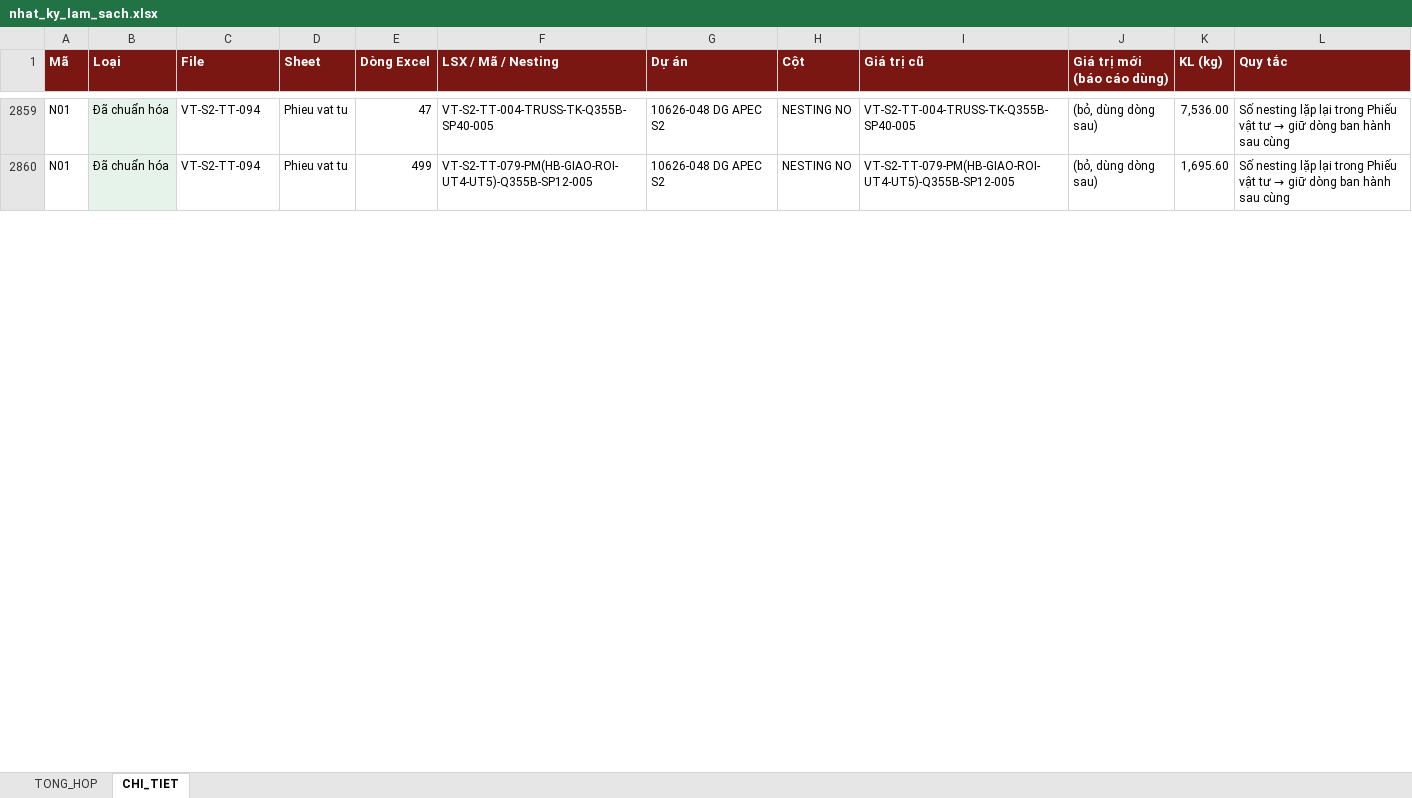
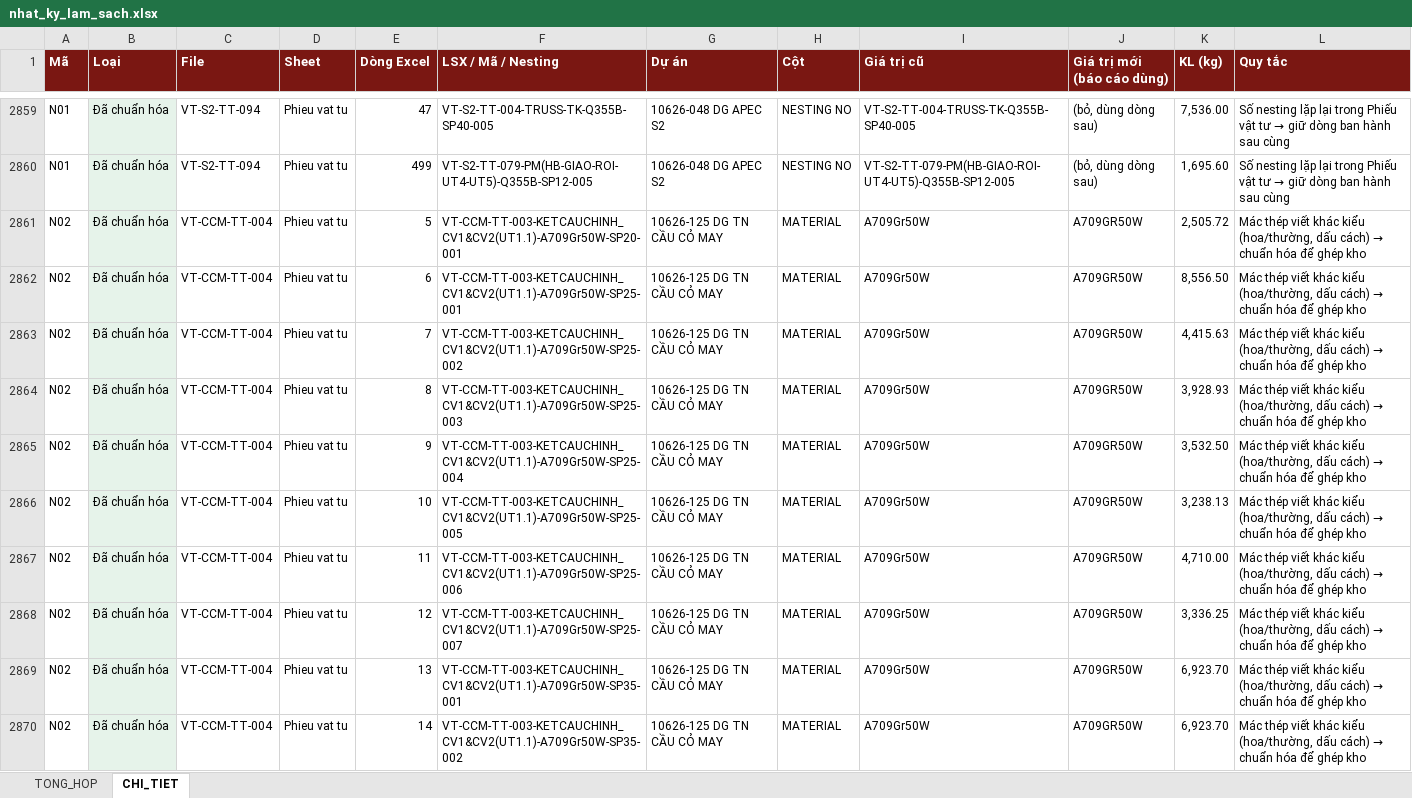
Before and after one commit to phucpt-hub/DDC-Shipyard, an Excel workbook: lich_su/2026-11-06/nhat_ky_lam_sach.xlsx, sheet CHI_TIET, drawn as a sheet; only a part is shown, gaps mark what is left out; values as stored, in another font and other column widths than the file's, no borders; the diff covers the shown part only; the diff names each change by its address in the sheet, - before the commit and + after, or states it on an @@ line.

```diff
--- a/lich_su/2026-11-06/nhat_ky_lam_sach.xlsx (sheet CHI_TIET)
+++ b/lich_su/2026-11-06/nhat_ky_lam_sach.xlsx (sheet CHI_TIET)
+row 2861: N02 | Đã chuẩn hóa | VT-CCM-TT-004 | Phieu vat tu | 5 | VT-CCM-TT-003-KETCAUCHINH_CV1&CV2(UT1.1)-A709Gr50W-SP20-001 | 10626-125 DG TN CẦU CỎ MAY | MATERIAL | A709Gr50W | A709GR50W | 2,505.72 | Mác thép viết khác kiểu (hoa/thường, dấu cách) → chuẩn hóa để ghép kho
+row 2862: N02 | Đã chuẩn hóa | VT-CCM-TT-004 | Phieu vat tu | 6 | VT-CCM-TT-003-KETCAUCHINH_CV1&CV2(UT1.1)-A709Gr50W-SP25-001 | 10626-125 DG TN CẦU CỎ MAY | MATERIAL | A709Gr50W | A709GR50W | 8,556.50 | Mác thép viết khác kiểu (hoa/thường, dấu cách) → chuẩn hóa để ghép kho
+row 2863: N02 | Đã chuẩn hóa | VT-CCM-TT-004 | Phieu vat tu | 7 | VT-CCM-TT-003-KETCAUCHINH_CV1&CV2(UT1.1)-A709Gr50W-SP25-002 | 10626-125 DG TN CẦU CỎ MAY | MATERIAL | A709Gr50W | A709GR50W | 4,415.63 | Mác thép viết khác kiểu (hoa/thường, dấu cách) → chuẩn hóa để ghép kho
+row 2864: N02 | Đã chuẩn hóa | VT-CCM-TT-004 | Phieu vat tu | 8 | VT-CCM-TT-003-KETCAUCHINH_CV1&CV2(UT1.1)-A709Gr50W-SP25-003 | 10626-125 DG TN CẦU CỎ MAY | MATERIAL | A709Gr50W | A709GR50W | 3,928.93 | Mác thép viết khác kiểu (hoa/thường, dấu cách) → chuẩn hóa để ghép kho
+row 2865: N02 | Đã chuẩn hóa | VT-CCM-TT-004 | Phieu vat tu | 9 | VT-CCM-TT-003-KETCAUCHINH_CV1&CV2(UT1.1)-A709Gr50W-SP25-004 | 10626-125 DG TN CẦU CỎ MAY | MATERIAL | A709Gr50W | A709GR50W | 3,532.50 | Mác thép viết khác kiểu (hoa/thường, dấu cách) → chuẩn hóa để ghép kho
+row 2866: N02 | Đã chuẩn hóa | VT-CCM-TT-004 | Phieu vat tu | 10 | VT-CCM-TT-003-KETCAUCHINH_CV1&CV2(UT1.1)-A709Gr50W-SP25-005 | 10626-125 DG TN CẦU CỎ MAY | MATERIAL | A709Gr50W | A709GR50W | 3,238.13 | Mác thép viết khác kiểu (hoa/thường, dấu cách) → chuẩn hóa để ghép kho
+row 2867: N02 | Đã chuẩn hóa | VT-CCM-TT-004 | Phieu vat tu | 11 | VT-CCM-TT-003-KETCAUCHINH_CV1&CV2(UT1.1)-A709Gr50W-SP25-006 | 10626-125 DG TN CẦU CỎ MAY | MATERIAL | A709Gr50W | A709GR50W | 4,710.00 | Mác thép viết khác kiểu (hoa/thường, dấu cách) → chuẩn hóa để ghép kho
+row 2868: N02 | Đã chuẩn hóa | VT-CCM-TT-004 | Phieu vat tu | 12 | VT-CCM-TT-003-KETCAUCHINH_CV1&CV2(UT1.1)-A709Gr50W-SP25-007 | 10626-125 DG TN CẦU CỎ MAY | MATERIAL | A709Gr50W | A709GR50W | 3,336.25 | Mác thép viết khác kiểu (hoa/thường, dấu cách) → chuẩn hóa để ghép kho
+row 2869: N02 | Đã chuẩn hóa | VT-CCM-TT-004 | Phieu vat tu | 13 | VT-CCM-TT-003-KETCAUCHINH_CV1&CV2(UT1.1)-A709Gr50W-SP35-001 | 10626-125 DG TN CẦU CỎ MAY | MATERIAL | A709Gr50W | A709GR50W | 6,923.70 | Mác thép viết khác kiểu (hoa/thường, dấu cách) → chuẩn hóa để ghép kho
+row 2870: N02 | Đã chuẩn hóa | VT-CCM-TT-004 | Phieu vat tu | 14 | VT-CCM-TT-003-KETCAUCHINH_CV1&CV2(UT1.1)-A709Gr50W-SP35-002 | 10626-125 DG TN CẦU CỎ MAY | MATERIAL | A709Gr50W | A709GR50W | 6,923.70 | Mác thép viết khác kiểu (hoa/thường, dấu cách) → chuẩn hóa để ghép kho
```
Also changed, not shown: 15 added rows and 4 edited cells elsewhere in this sheet, sheet TONG_HOP, nhat_ky_lam_sach.xlsx, 3 other files.
